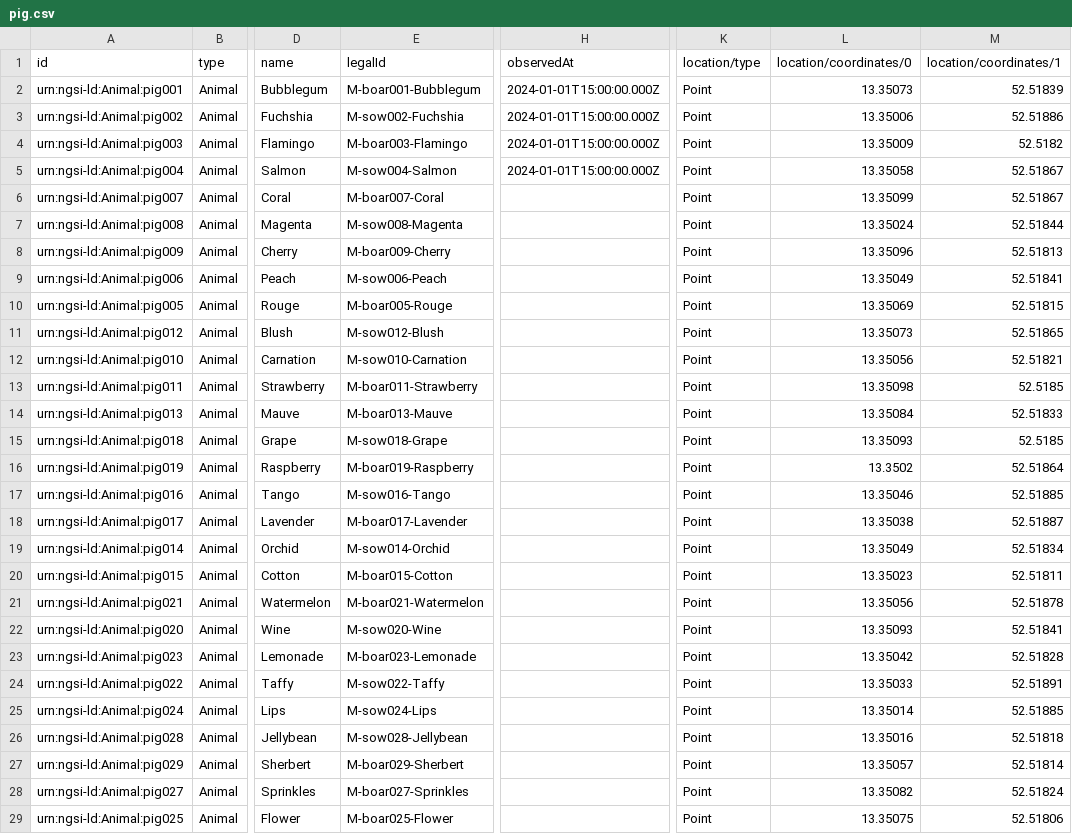
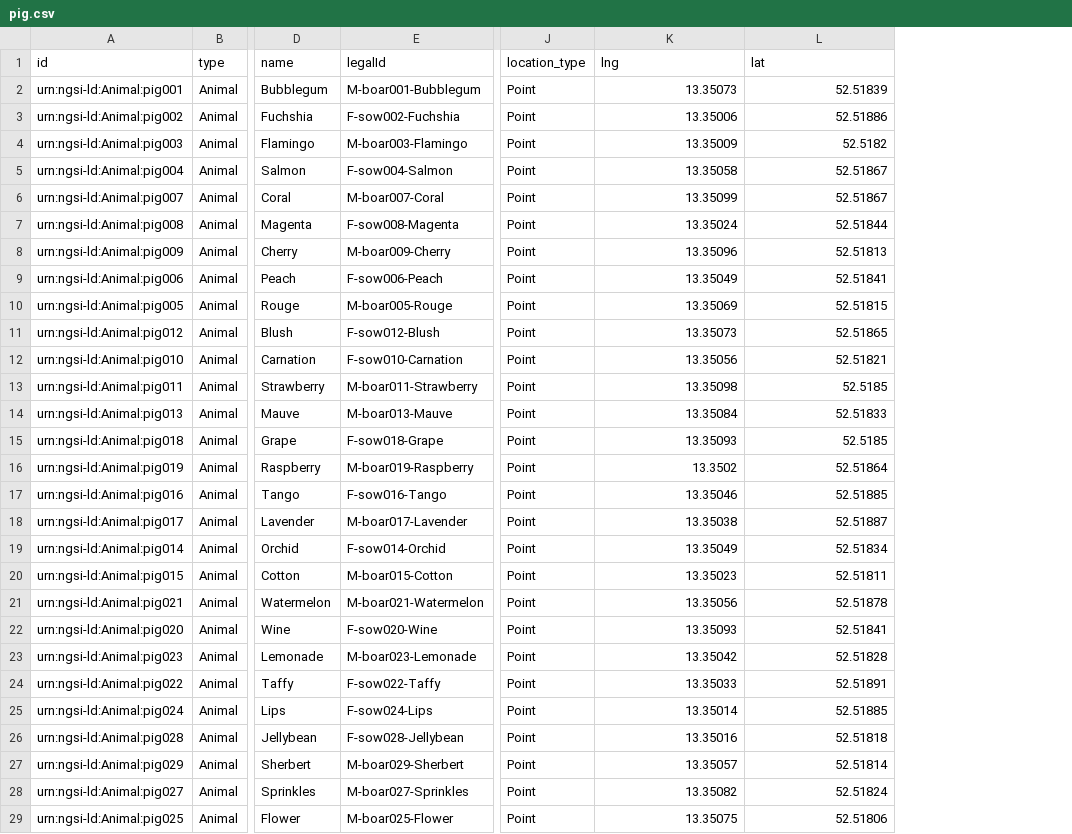
Before and after one commit to jason-fox/Context-Data-Loader, a CSV file: pig.csv, drawn as a sheet; only a part is shown, gaps mark what is left out; removed rows and columns are numbered as before the commit, all else as after; the diff covers the shown part only; the diff names each change by its address in the sheet, - before the commit and + after, or states it on an @@ line.

Commit message:
Update data

```diff
--- a/pig.csv
+++ b/pig.csv
-column H (observedAt), rows 2-5: all 2024-01-01T15:00:00.000Z
-J1: location/type
+J1: location_type
-K1: location/coordinates/0
+K1: lng
-L1: location/coordinates/1
+L1: lat
-E3 (legalId): M-sow002-Fuchshia
+E3 (legalId): F-sow002-Fuchshia
-E5 (legalId): M-sow004-Salmon
+E5 (legalId): F-sow004-Salmon
-E7 (legalId): M-sow008-Magenta
+E7 (legalId): F-sow008-Magenta
-E9 (legalId): M-sow006-Peach
+E9 (legalId): F-sow006-Peach
-E11 (legalId): M-sow012-Blush
+E11 (legalId): F-sow012-Blush
-E12 (legalId): M-sow010-Carnation
+E12 (legalId): F-sow010-Carnation
-E15 (legalId): M-sow018-Grape
+E15 (legalId): F-sow018-Grape
-E17 (legalId): M-sow016-Tango
+E17 (legalId): F-sow016-Tango
-E19 (legalId): M-sow014-Orchid
+E19 (legalId): F-sow014-Orchid
-E22 (legalId): M-sow020-Wine
+E22 (legalId): F-sow020-Wine
-E24 (legalId): M-sow022-Taffy
+E24 (legalId): F-sow022-Taffy
-E25 (legalId): M-sow024-Lips
+E25 (legalId): F-sow024-Lips
-E26 (legalId): M-sow028-Jellybean
+E26 (legalId): F-sow028-Jellybean
```
Also changed, not shown: 7 edited cells elsewhere in this file, agri-parcel.csv, building.csv, 2 other files.
